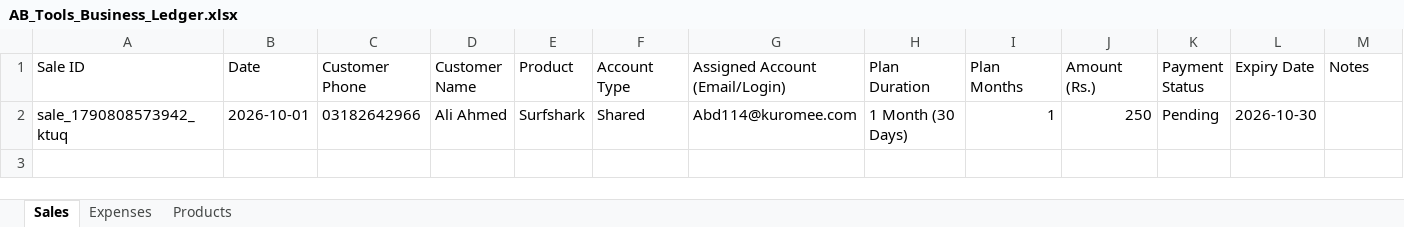
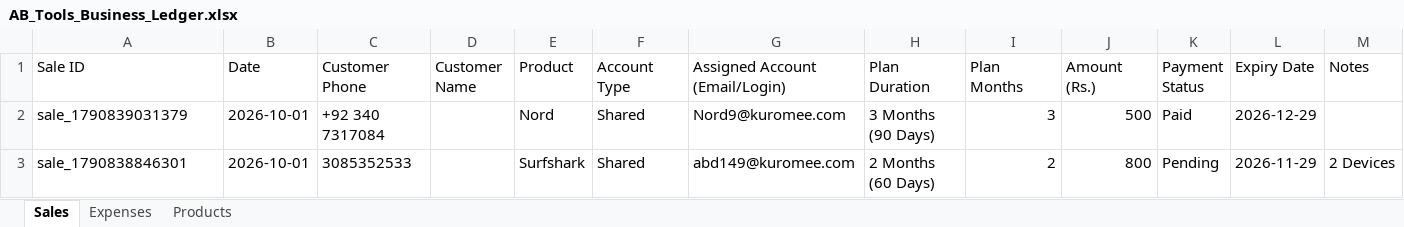
Before and after one commit to zahidhannan311-web/ab-tools-ledger, an Excel workbook: data/AB_Tools_Business_Ledger.xlsx, sheet Sales, drawn as a sheet; only a part is shown; values as stored, in another font and other column widths than the file's, no borders; removed rows and columns are numbered as before the commit, all else as after; rows hold the shown columns only; the diff names each change by its address in the sheet, - before the commit and + after, or states it on an @@ line.

Commit message:
Add Yesterday filter tab, reorder period tabs, permanently remove 250 Rs test sale, and improve delete sync

```diff
--- a/data/AB_Tools_Business_Ledger.xlsx (sheet Sales)
+++ b/data/AB_Tools_Business_Ledger.xlsx (sheet Sales)
-row 2: sale_1790808573942_ktuq | 2026-10-01 | 03182642966 | Ali Ahmed | Surfshark | Shared | Abd114@kuromee.com | 1 Month (30 Days) | 1 | 250 | Pending | 2026-10-30
+row 2: sale_1790839031379 | 2026-10-01 | +92 340 7317084 |  | Nord | Shared | Nord9@kuromee.com | 3 Months (90 Days) | 3 | 500 | Paid | 2026-12-29
+row 3: sale_1790838846301 | 2026-10-01 | 3085352533 |  | Surfshark | Shared | abd149@kuromee.com | 2 Months (60 Days) | 2 | 800 | Pending | 2026-11-29 | 2 Devices
```
Also changed, not shown: 4 other files.
